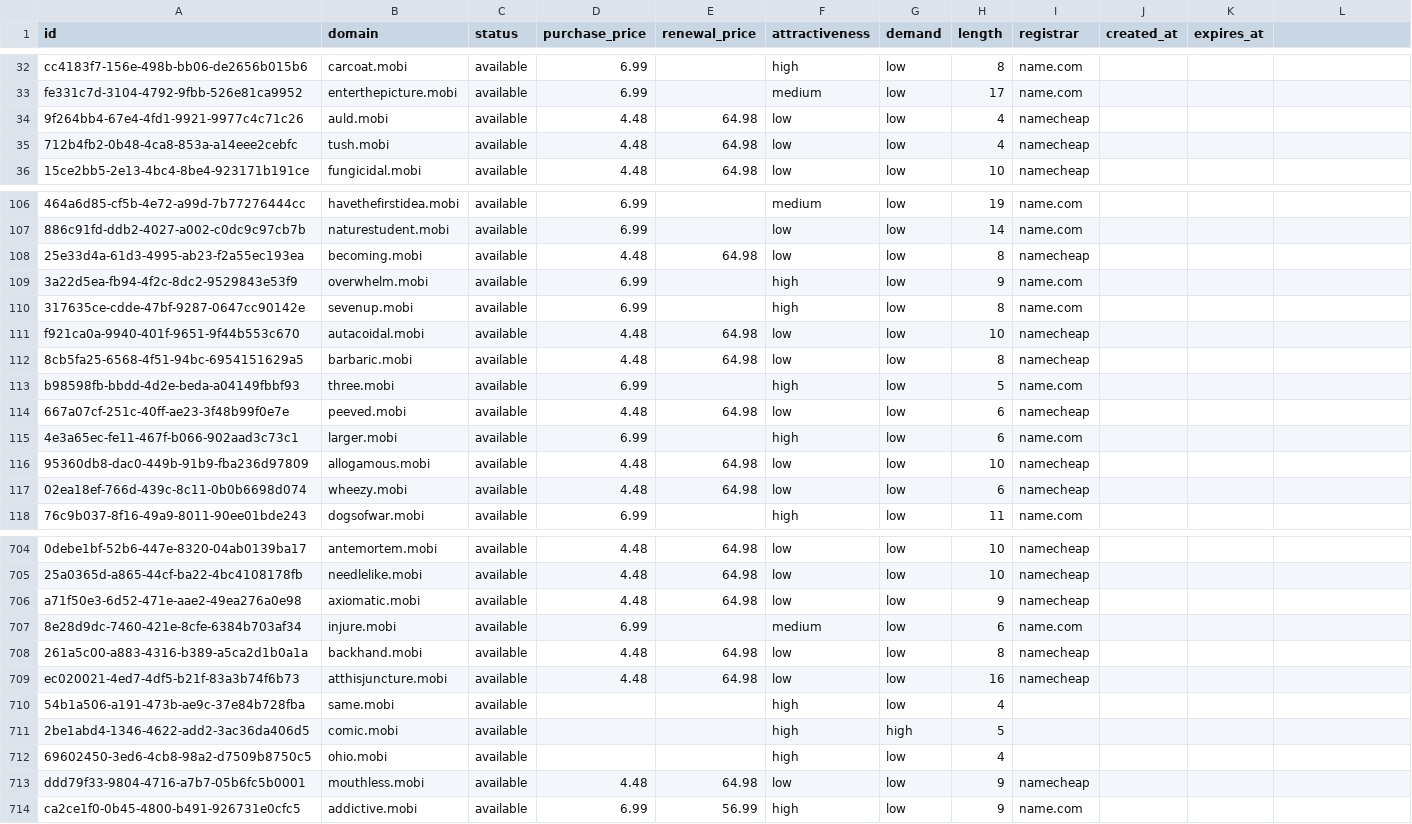
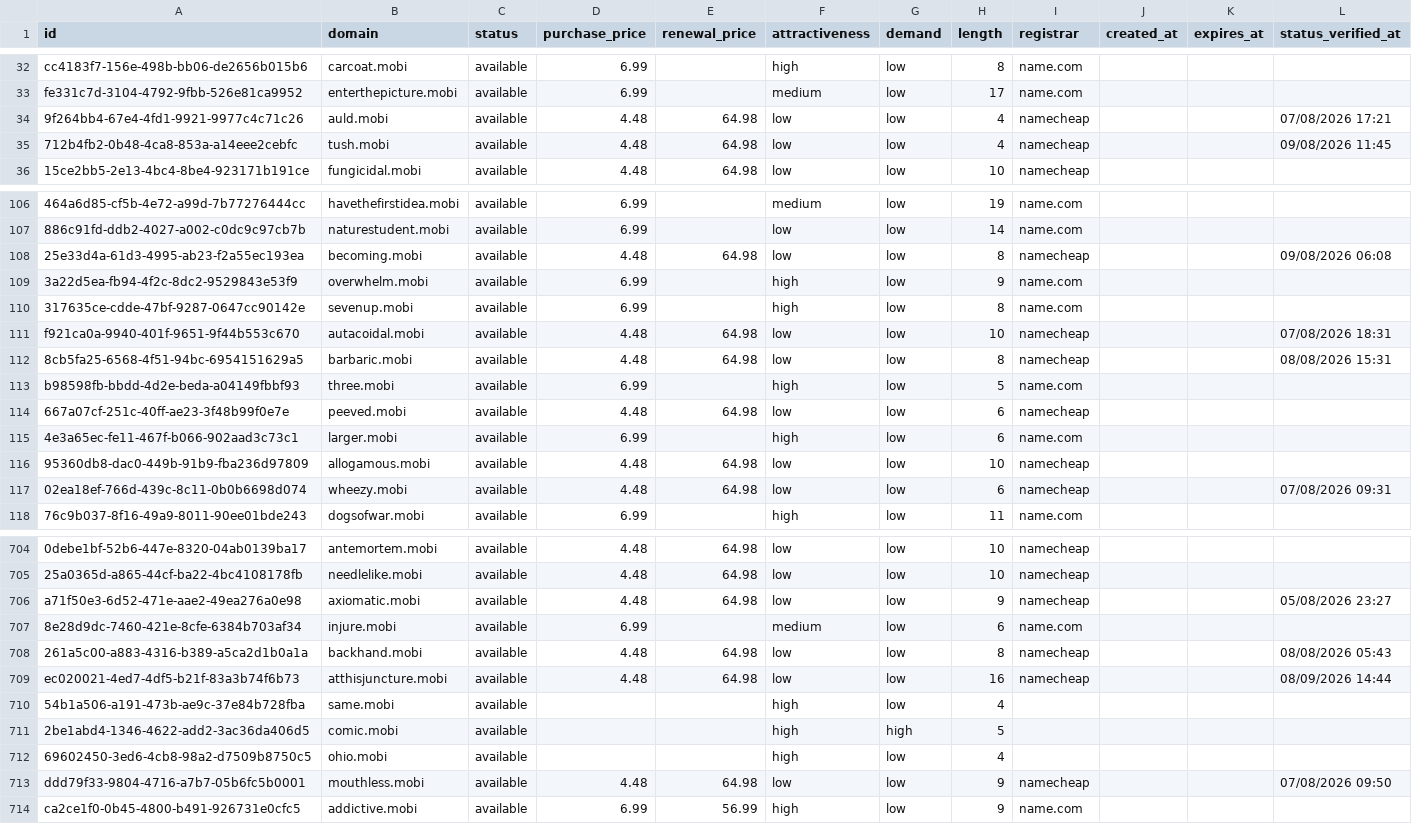
Before and after one commit to UniqueDomains/mobi-oneword-domains, a CSV file: mobi.csv, drawn as a sheet; only a part is shown, gaps mark what is left out; the diff covers the shown part only; the diff names each change by its address in the sheet, - before the commit and + after, or states it on an @@ line.

```diff
--- a/mobi.csv
+++ b/mobi.csv
-L1: (empty)
+L1: status_verified_at
-L34 (status_verified_at): (empty)
+L34 (status_verified_at): 07/08/2026 17:21
-L35 (status_verified_at): (empty)
+L35 (status_verified_at): 09/08/2026 11:45
-L108 (status_verified_at): (empty)
+L108 (status_verified_at): 09/08/2026 06:08
-L111 (status_verified_at): (empty)
+L111 (status_verified_at): 07/08/2026 18:31
-L112 (status_verified_at): (empty)
+L112 (status_verified_at): 08/08/2026 15:31
-L117 (status_verified_at): (empty)
+L117 (status_verified_at): 07/08/2026 09:31
-L706 (status_verified_at): (empty)
+L706 (status_verified_at): 05/08/2026 23:27
-L708 (status_verified_at): (empty)
+L708 (status_verified_at): 08/08/2026 05:43
-L709 (status_verified_at): (empty)
+L709 (status_verified_at): 08/09/2026 14:44
-L713 (status_verified_at): (empty)
+L713 (status_verified_at): 07/08/2026 09:50
```
Also changed, not shown: 96 edited cells elsewhere in this file, 6 other files.
